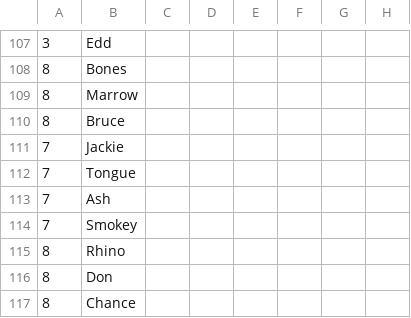
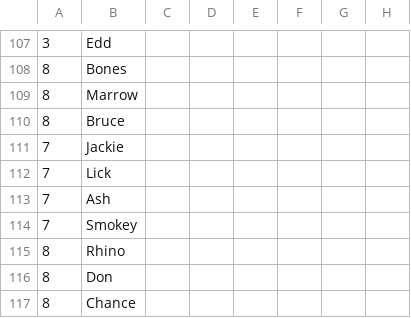
Before and after one commit to Q-Bert-Reynolds/fatpak, a CSV file: data/learned_moves.csv, drawn as a sheet; only a part is shown, gaps mark what is left out; the diff names each change by its address in the sheet, - before the commit and + after, or states it on an @@ line.

```diff
--- a/data/learned_moves.csv
+++ b/data/learned_moves.csv
-B112: Tongue
+B112: Lick
```
Also changed, not shown: data/roledex.csv, data/taught_moves.csv, 18 other files.
